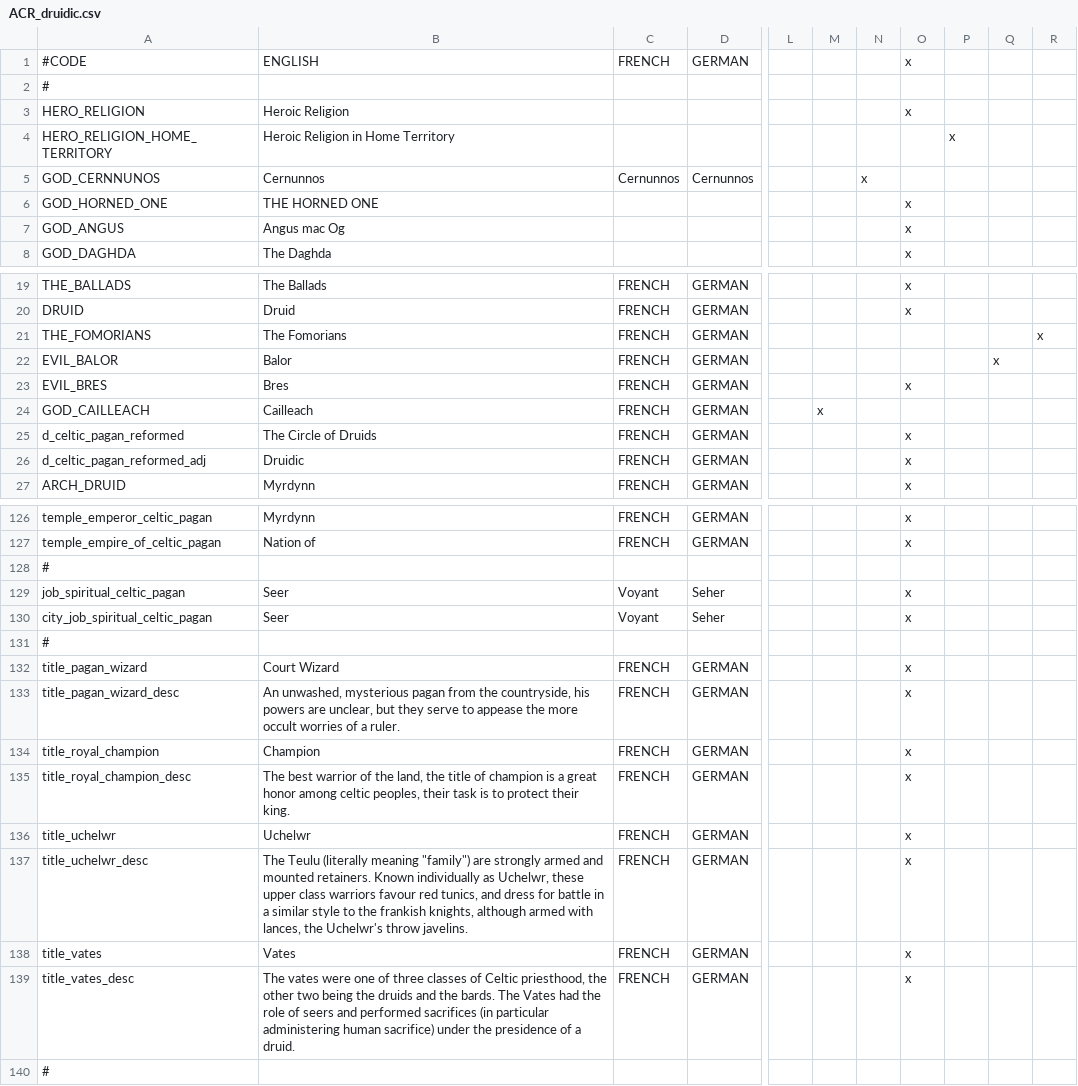
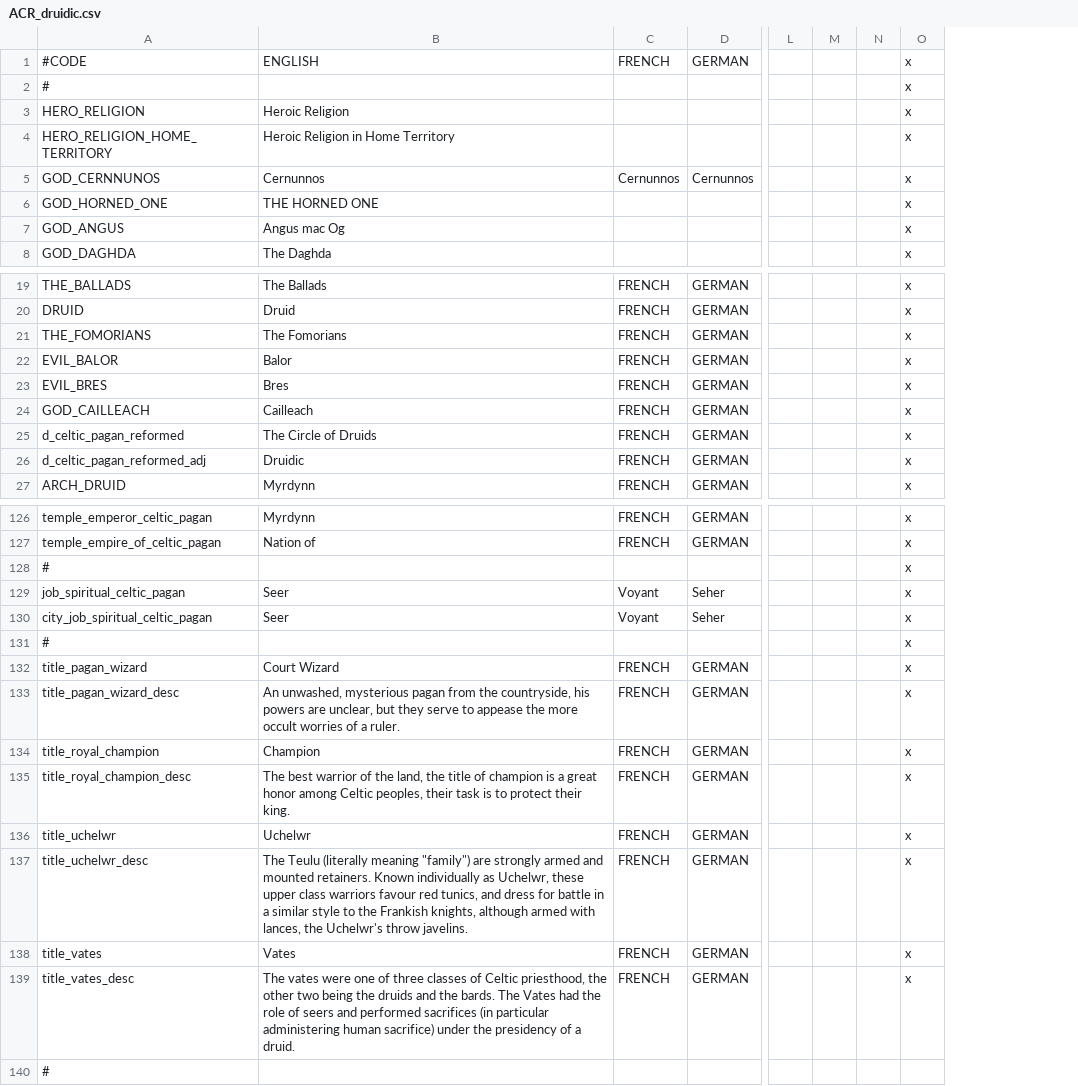
Before and after one commit to Superpat/ancientreligions, a CSV file: AncientReligions/localisation/ACR_druidic.csv, drawn as a sheet; only a part is shown, gaps mark what is left out; removed rows and columns are numbered as before the commit, all else as after; the diff covers the shown part only; the diff names each change by its address in the sheet, - before the commit and + after, or states it on an @@ line.

```diff
--- a/AncientReligions/localisation/ACR_druidic.csv
+++ b/AncientReligions/localisation/ACR_druidic.csv
-column M, row 24: x
-column N, row 5: x
+column M, empty
+column N, empty
-column P, row 4: x
-column Q, row 22: x
-column R, row 21: x
-O2: (empty)
+O2: x
-O4:O5: (empty)
+O4:O5: x
-O21:O22: (empty)
+O21:O22: x
-O24: (empty)
+O24: x
-O128: (empty)
+O128: x
-O131: (empty)
+O131: x
-B135: …honor among celtic peoples, their…
+B135: …honor among Celtic peoples, their…
-B137: …to the frankish knights, although…
+B137: …to the Frankish knights, although…
-B139: …under the presidence of a…
+B139: …under the presidency of a…
```
Also changed, not shown: 9 edited cells elsewhere in this file, AncientReligions/localisation/ACR_druidic_caste.csv, AncientReligions/localisation/ACR_egyptian.csv, 13 other files.
